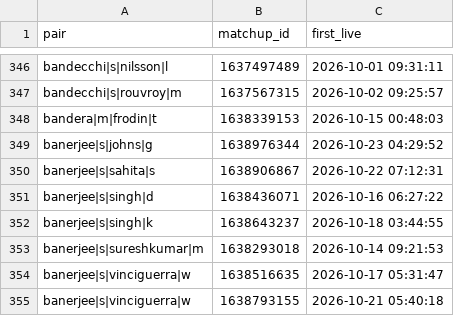
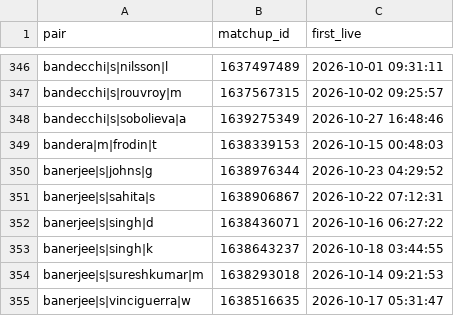
Before and after one commit to Teemotaij/pinnacle-board, a CSV file: board/pin_live.csv, drawn as a sheet; only a part is shown, gaps mark what is left out; the shorter side is filled out with more unchanged rows.

```diff
--- a/board/pin_live.csv
+++ b/board/pin_live.csv
@@ -347,2 +347,3 @@ bandecchi|s|nilsson|l,1637497489,2026-10-01 09:31:11
 bandecchi|s|rouvroy|m,1637567315,2026-10-02 09:25:57
+bandecchi|s|sobolieva|a,1639275349,2026-10-27 16:48:46
 bandera|m|frodin|t,1638339153,2026-10-15 00:48:03
```
Also changed, not shown: board/pin_close.csv, 2 other files.
